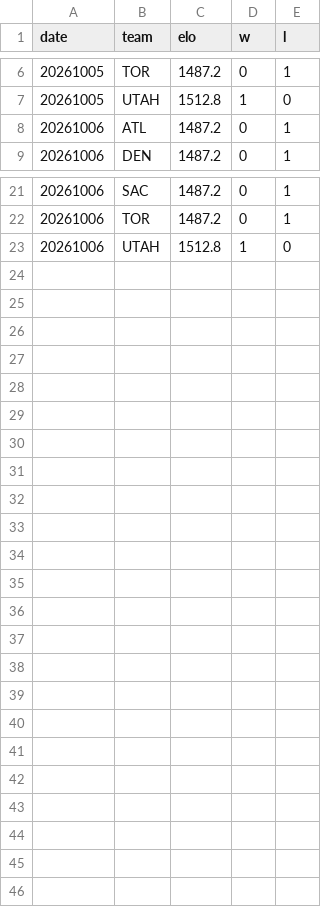
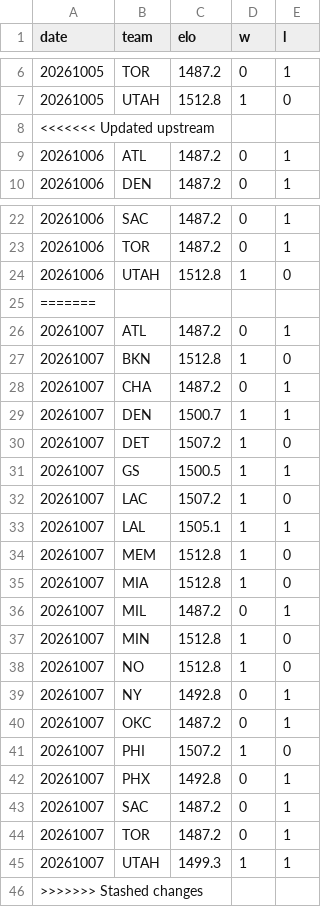
Before and after one commit to HLCLJacksonC/nba-analysis, a CSV file: elo_history.csv, drawn as a sheet; only a part is shown, gaps mark what is left out; the diff names each change by its address in the sheet, - before the commit and + after, or states it on an @@ line.

```diff
--- a/elo_history.csv
+++ b/elo_history.csv
+row 8: <<<<<<< Updated upstream
+row 25: =======
+row 26: 20261007 | ATL | 1487.2 | 0 | 1
+row 27: 20261007 | BKN | 1512.8 | 1 | 0
+row 28: 20261007 | CHA | 1487.2 | 0 | 1
+row 29: 20261007 | DEN | 1500.7 | 1 | 1
+row 30: 20261007 | DET | 1507.2 | 1 | 0
+row 31: 20261007 | GS | 1500.5 | 1 | 1
+row 32: 20261007 | LAC | 1507.2 | 1 | 0
+row 33: 20261007 | LAL | 1505.1 | 1 | 1
+row 34: 20261007 | MEM | 1512.8 | 1 | 0
+row 35: 20261007 | MIA | 1512.8 | 1 | 0
+row 36: 20261007 | MIL | 1487.2 | 0 | 1
+row 37: 20261007 | MIN | 1512.8 | 1 | 0
+row 38: 20261007 | NO | 1512.8 | 1 | 0
+row 39: 20261007 | NY | 1492.8 | 0 | 1
+row 40: 20261007 | OKC | 1487.2 | 0 | 1
+row 41: 20261007 | PHI | 1507.2 | 1 | 0
+row 42: 20261007 | PHX | 1492.8 | 0 | 1
+row 43: 20261007 | SAC | 1487.2 | 0 | 1
+row 44: 20261007 | TOR | 1487.2 | 0 | 1
+row 45: 20261007 | UTAH | 1499.3 | 1 | 1
+row 46: >>>>>>> Stashed changes
```
Also changed, not shown: games.csv, 3 other files.
